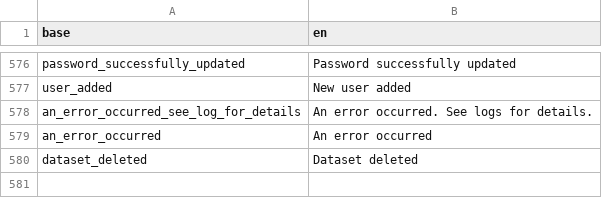
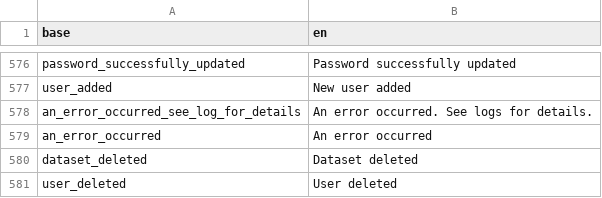
Before and after one commit to BorisDelange/LinkR, a CSV file: inst/translations/translation_en.csv, drawn as a sheet; only a part is shown, gaps mark what is left out.

```diff
--- a/inst/translations/translation_en.csv
+++ b/inst/translations/translation_en.csv
@@ -580 +580,2 @@ an_error_occurred,An error occurred
 dataset_deleted,Dataset deleted
+user_deleted,User deleted
```
Also changed, not shown: inst/translations/translation_fr.csv, 1 other file.
